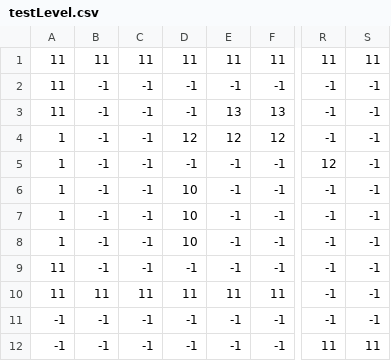
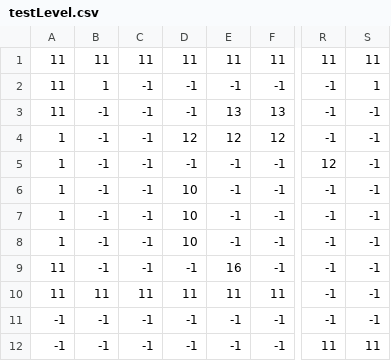
Before and after one commit to BuenosDiasPibe/Juegazo, a CSV file: Data/testLevel.csv, drawn as a sheet; only a part is shown, gaps mark what is left out; the diff names each change by its address in the sheet, - before the commit and + after, or states it on an @@ line.

Commit message:
Refactor block classes to improve collision handling and player interactions. Update testLevel.csv for new block configurations. Enhance player movement mechanics and streamline entity interactions.

```diff
--- a/Data/testLevel.csv
+++ b/Data/testLevel.csv
-B2: -1
+B2: 1
-S2: -1
+S2: 1
-E9: -1
+E9: 16
```
Also changed, not shown: 6 other files.
